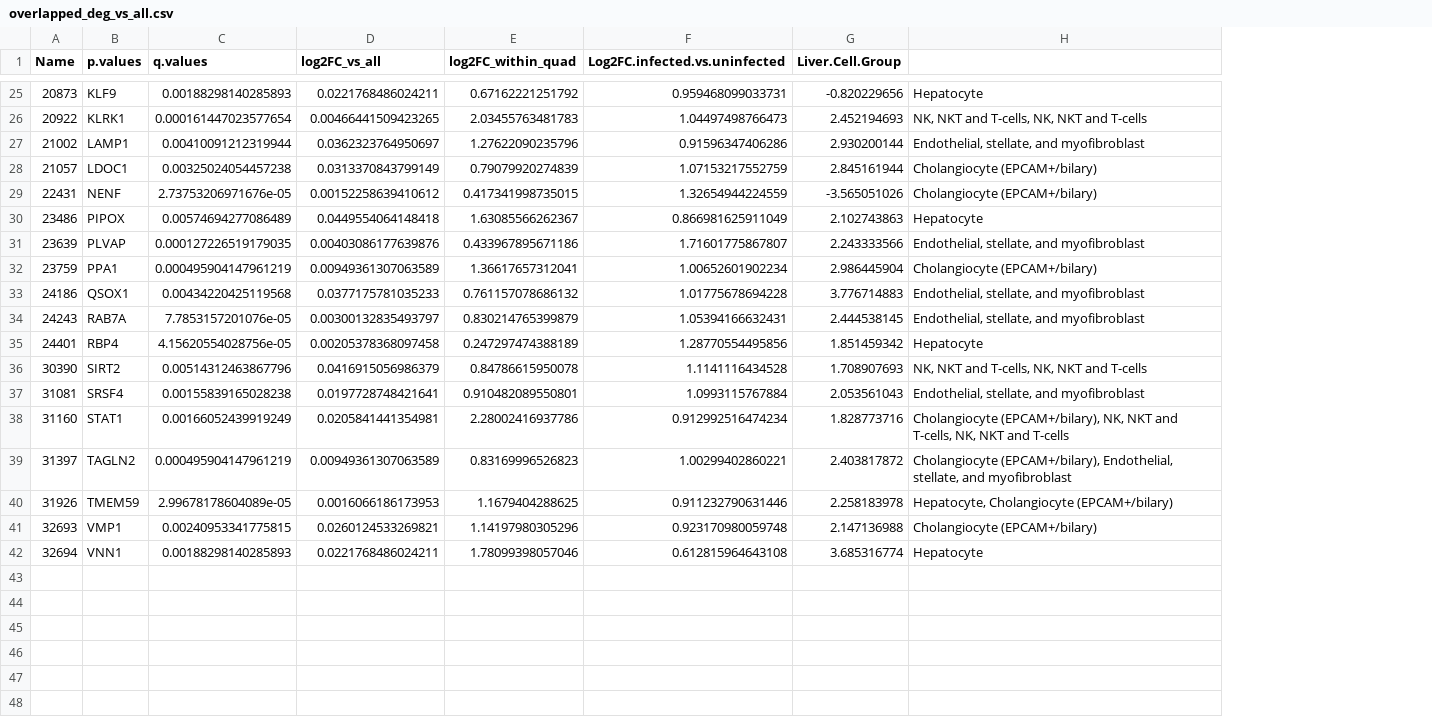
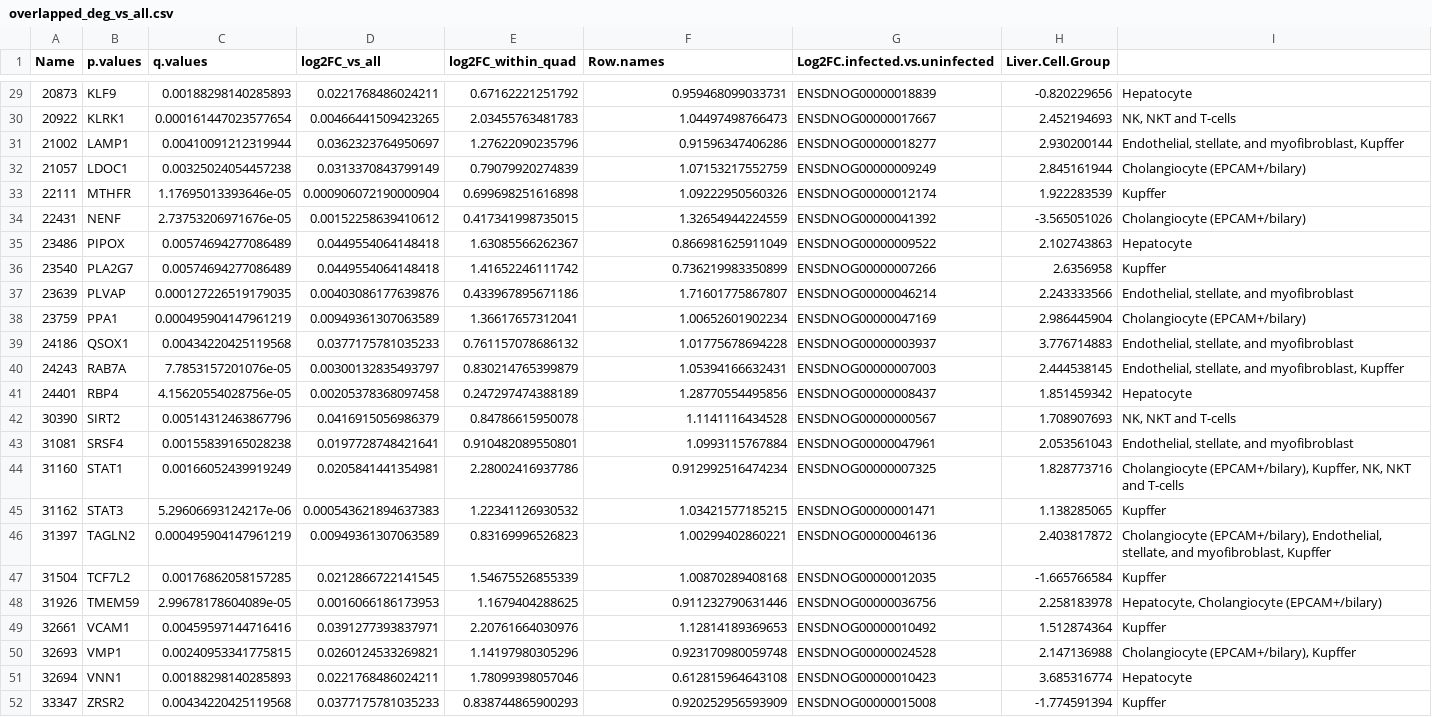
Before and after one commit to carushi/ayotochtli, a CSV file: data/Hess_2022/overlapped_deg_vs_all.csv, drawn as a sheet; only a part is shown, gaps mark what is left out; addresses are those after the commit; the diff covers the shown part only; the diff names each change by its address in the sheet, - before the commit and + after, or states it on an @@ line.

Commit message:
comparison with cell genomics paper

```diff
--- a/data/Hess_2022/overlapped_deg_vs_all.csv
+++ b/data/Hess_2022/overlapped_deg_vs_all.csv
+column G (Log2FC.infected.vs.uninfected), rows 29-32: ENSDNOG00000018839 | ENSDNOG00000017667 | ENSDNOG00000018277 | ENSDNOG00000009249; rows 34-35: ENSDNOG00000041392 | ENSDNOG00000009522; rows 37-44: ENSDNOG00000046214 | ENSDNOG00000047169 | ENSDNOG00000003937 | ENSDNOG00000007003 | ENSDNOG00000008437 | ENSDNOG00000000567 | ENSDNOG00000047961 | ENSDNOG00000007325; row 46: ENSDNOG00000046136; row 48: ENSDNOG00000036756; rows 50-51: ENSDNOG00000024528 | ENSDNOG00000010423
-F1: Log2FC.infected.vs.uninfected
+F1: Row.names
-I30: NK, NKT and T-cells, NK, NKT and T-cells
+I30: NK, NKT and T-cells
-I31: Endothelial, stellate, and myofibroblast
+I31: Endothelial, stellate, and myofibroblast, Kupffer
+row 33: 22111 | MTHFR | 1.17695013393646e-05 | 0.000906072190000904 | 0.699698251616898 | 1.09222950560326 | ENSDNOG00000012174 | 1.922283539 | Kupffer
+row 36: 23540 | PLA2G7 | 0.00574694277086489 | 0.0449554064148418 | 1.41652246111742 | 0.736219983350899 | ENSDNOG00000007266 | 2.6356958 | Kupffer
-I40: Endothelial, stellate, and myofibroblast
+I40: Endothelial, stellate, and myofibroblast, Kupffer
-I42: NK, NKT and T-cells, NK, NKT and T-cells
+I42: NK, NKT and T-cells
-I44: Cholangiocyte (EPCAM+/bilary), NK, NKT and T-cells, NK, NKT…
+I44: Cholangiocyte (EPCAM+/bilary), Kupffer, NK, NKT…
+row 45: 31162 | STAT3 | 5.29606693124217e-06 | 0.000543621894637383 | 1.22341126930532 | 1.03421577185215 | ENSDNOG00000001471 | 1.138285065 | Kupffer
-I46: …stellate, and myofibroblast
+I46: …stellate, and myofibroblast, Kupffer
+row 47: 31504 | TCF7L2 | 0.00176862058157285 | 0.0212866722141545 | 1.54675526855339 | 1.00870289408168 | ENSDNOG00000012035 | -1.665766584 | Kupffer
+row 49: 32661 | VCAM1 | 0.00459597144716416 | 0.0391277393837971 | 2.20761664030976 | 1.12814189369653 | ENSDNOG00000010492 | 1.512874364 | Kupffer
-I50: Cholangiocyte (EPCAM+/bilary)
+I50: Cholangiocyte (EPCAM+/bilary), Kupffer
+row 52: 33347 | ZRSR2 | 0.00434220425119568 | 0.0377175781035233 | 0.838744865900293 | 0.920252956593909 | ENSDNOG00000015008 | -1.774591394 | Kupffer
```
Also changed, not shown: 4 added rows and 8 edited cells elsewhere in this file, data/Hess_2022/hess_2022_deg.csv, data/Hess_2022/overlapped_deg_within_quad.csv, 2 other files.
